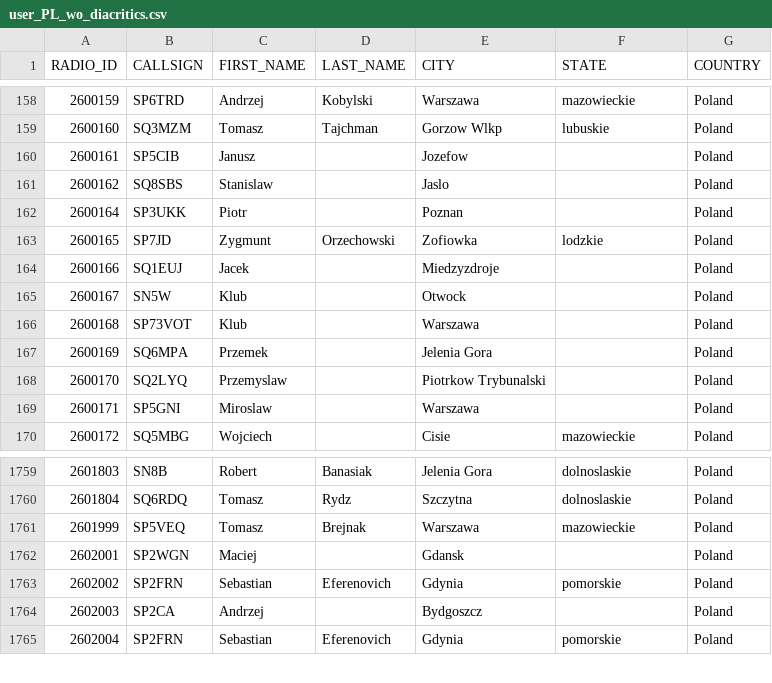
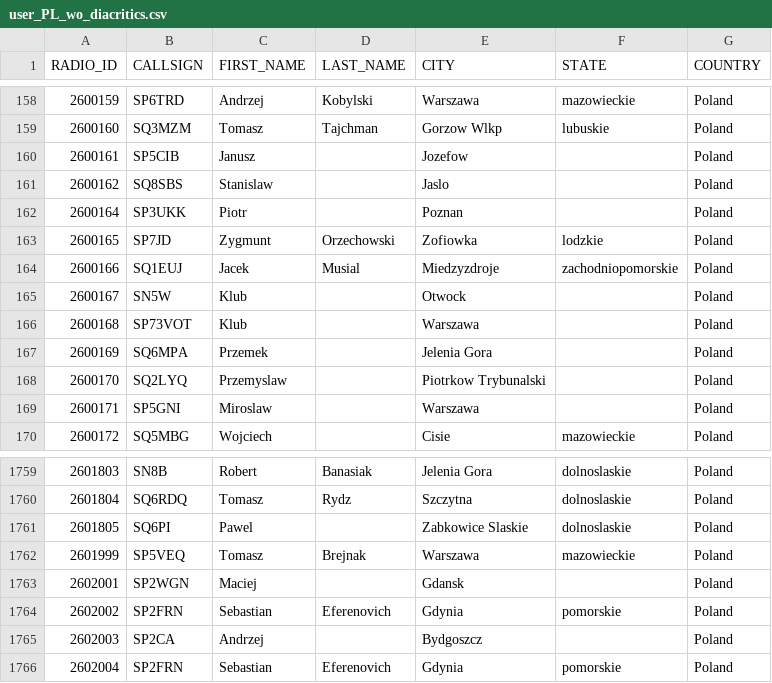
Before and after one commit to walczakkamil/dmr_users, a CSV file: user_PL_wo_diacritics.csv, drawn as a sheet; only a part is shown, gaps mark what is left out.

Commit message:
Updated: 2023-06-12-01-00

```diff
--- a/user_PL_wo_diacritics.csv
+++ b/user_PL_wo_diacritics.csv
@@ -163,3 +163,3 @@ RADIO_ID,CALLSIGN,FIRST_NAME,LAST_NAME,CITY,STATE,COUNTRY
 2600165,SP7JD,Zygmunt,Orzechowski,Zofiowka,lodzkie,Poland
-2600166,SQ1EUJ,Jacek,,Miedzyzdroje,,Poland
+2600166,SQ1EUJ,Jacek,Musial,Miedzyzdroje,zachodniopomorskie,Poland
 2600167,SN5W,Klub,,Otwock,,Poland
@@ -1760,2 +1760,3 @@ RADIO_ID,CALLSIGN,FIRST_NAME,LAST_NAME,CITY,STATE,COUNTRY
 2601804,SQ6RDQ,Tomasz,Rydz,Szczytna,dolnoslaskie,Poland
+2601805,SQ6PI,Pawel,,Zabkowice Slaskie ,dolnoslaskie,Poland
 2601999,SP5VEQ,Tomasz,Brejnak,Warszawa,mazowieckie,Poland
```
